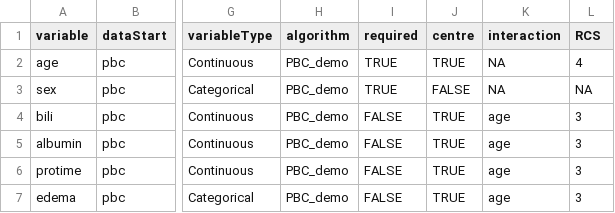
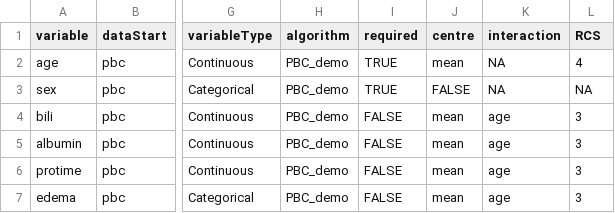
Before and after one commit to Big-Life-Lab/bllflow, a CSV file: inst/extdata/PBC/PBC - variables.csv, drawn as a sheet; only a part is shown, gaps mark what is left out; the diff names each change by its address in the sheet, - before the commit and + after, or states it on an @@ line.

Commit message:
Initial center specifications with updated PBC - variable.csv

```diff
--- a/inst/extdata/PBC/PBC - variables.csv
+++ b/inst/extdata/PBC/PBC - variables.csv
-J2 (centre): TRUE
+J2 (centre): mean
-J4:J7 (centre): TRUE
+J4:J7 (centre): mean
```
Also changed, not shown: 1 other file.
